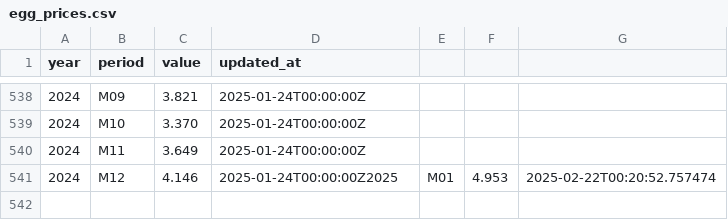
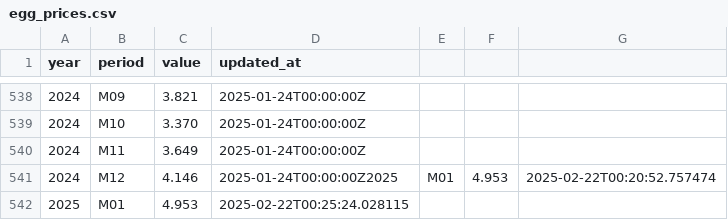
Before and after one commit to clairefro/the-eggconomist, a CSV file: egg_prices.csv, drawn as a sheet; only a part is shown, gaps mark what is left out.

```diff
--- a/egg_prices.csv
+++ b/egg_prices.csv
@@ -541 +541,2 @@ year,period,value,updated_at
 2024,M12,4.146,2025-01-24T00:00:00Z2025,M01,4.953,2025-02-22T00:20:52.757474
+2025,M01,4.953,2025-02-22T00:25:24.028115
```
